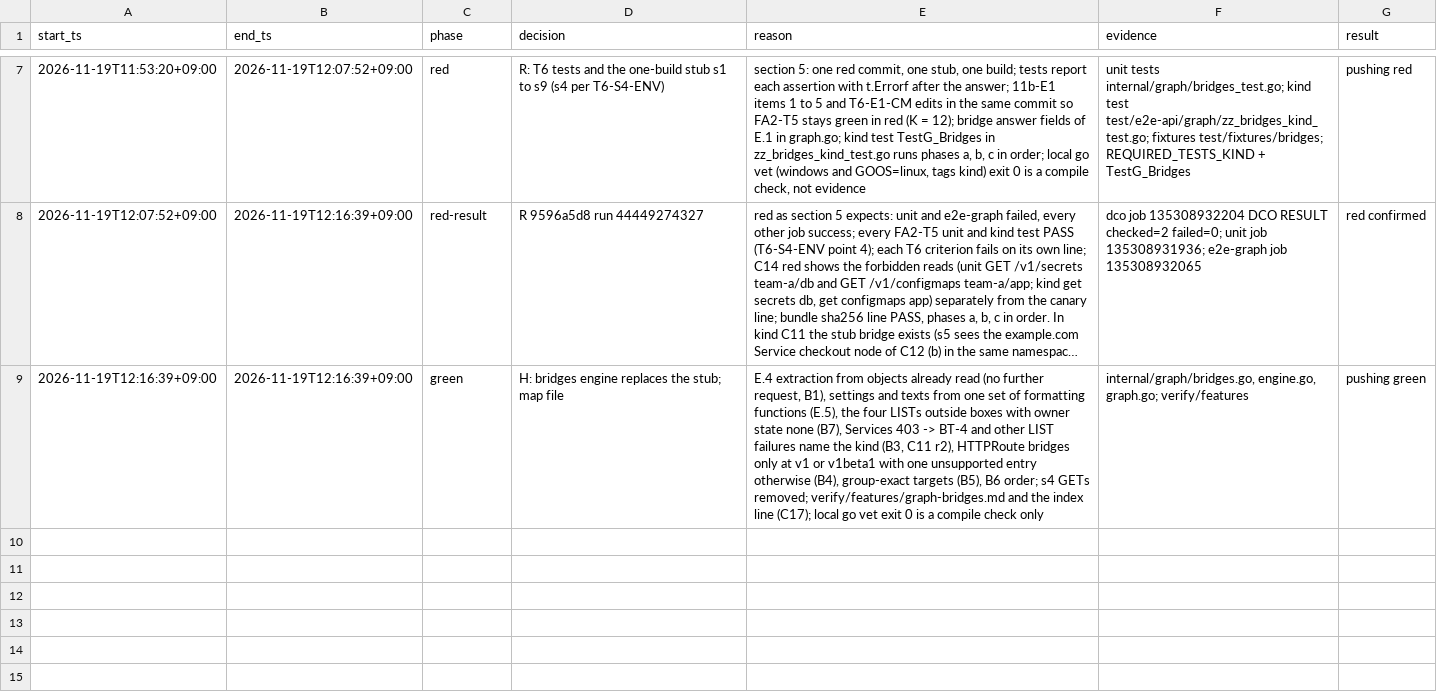
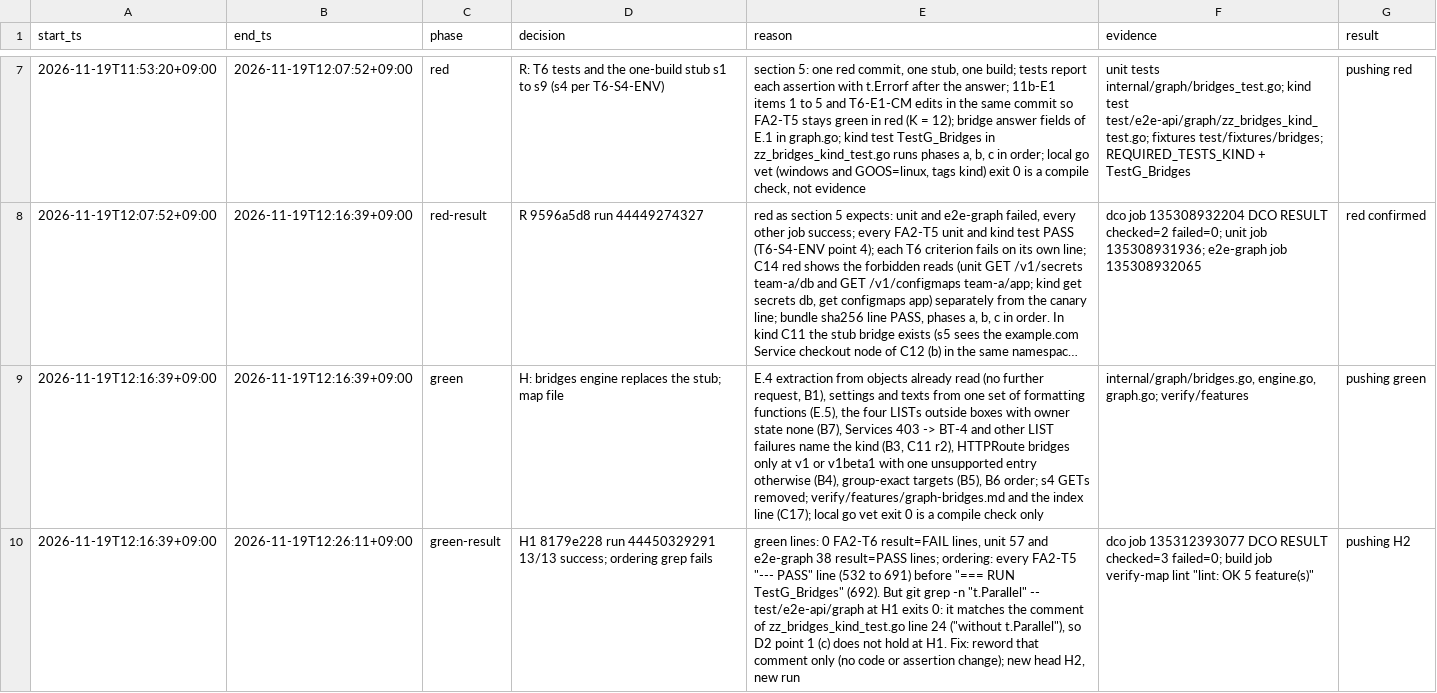
Before and after one commit to prdroom/intuitik, a TSV file: .factory/log/FA2-T6.tsv, drawn as a sheet; only a part is shown, gaps mark what is left out; long unchanged cells end in …; the diff names each change by its address in the sheet, - before the commit and + after, or states it on an @@ line.

Commit message:
FA2-T6 H2: comment of TestG_Bridges without the t.Parallel word
The ordering evidence of T6-E6-ORDER runs git grep for t.Parallel in
test/e2e-api/graph and needs no match; the file comment named it. Comment
only; no code or assertion changes.

Signed-off-by: hoanmakes <192824589+hoanmakes@users.noreply.github.com>

```diff
--- a/.factory/log/FA2-T6.tsv
+++ b/.factory/log/FA2-T6.tsv
+row 10: 2026-11-19T12:16:39+09:00 | 2026-11-19T12:26:11+09:00 | green-result | H1 8179e228 run 44450329291 13/13 success; ordering grep fails | green lines: 0 FA2-T6 result=FAIL lines, unit 57 and e2e-graph 38 result=PASS lines; ordering: every FA2-T5 "--- PASS" line (532 to 691) before "=== RUN TestG_Bridges" (692). But git grep -n "t.Parallel" -- test/e2e-api/graph at H1 exits 0: it matches the comment of zz_bridges_kind_test.go line 24 ("without t.Parallel"), so D2 point 1 (c) does not hold at H1. Fix: reword that comment only (no code or assertion change); new head H2, new run | dco job 135312393077 DCO RESULT checked=3 failed=0; build job verify-map lint "lint: OK 5 feature(s)" | pushing H2
```
Also changed, not shown: 1 other file.
